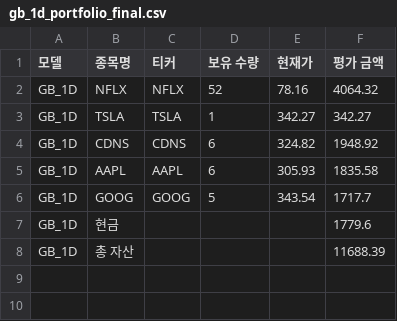
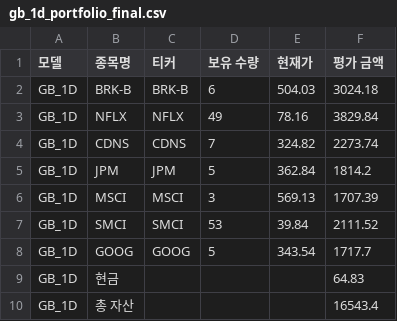
Before and after one commit to chesin1/stock_ai_trading_us, a CSV file: data/gb_1d_portfolio_final.csv, drawn as a sheet.

```diff
--- a/data/gb_1d_portfolio_final.csv
+++ b/data/gb_1d_portfolio_final.csv
@@ -1,8 +1,10 @@
 모델,종목명,티커,보유 수량,현재가,평가 금액
-GB_1D,NFLX,NFLX,52,78.16,4064.32
-GB_1D,TSLA,TSLA,1,342.27,342.27
-GB_1D,CDNS,CDNS,6,324.82,1948.92
-GB_1D,AAPL,AAPL,6,305.93,1835.58
+GB_1D,BRK-B,BRK-B,6,504.03,3024.18
+GB_1D,NFLX,NFLX,49,78.16,3829.84
+GB_1D,CDNS,CDNS,7,324.82,2273.74
+GB_1D,JPM,JPM,5,362.84,1814.2
+GB_1D,MSCI,MSCI,3,569.13,1707.39
+GB_1D,SMCI,SMCI,53,39.84,2111.52
 GB_1D,GOOG,GOOG,5,343.54,1717.7
-GB_1D,현금,,,,1779.6
-GB_1D,총 자산,,,,11688.39
+GB_1D,현금,,,,64.83
+GB_1D,총 자산,,,,16543.4
```
Also changed, not shown: data/gb_20d_portfolio_final.csv, 45 other files.
